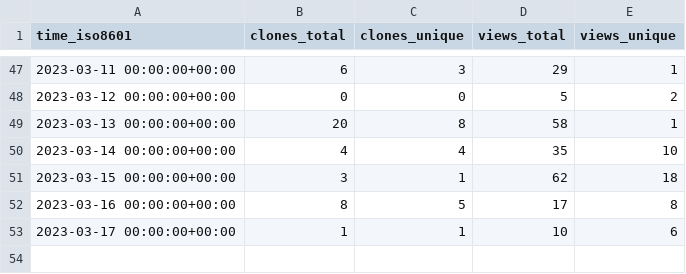
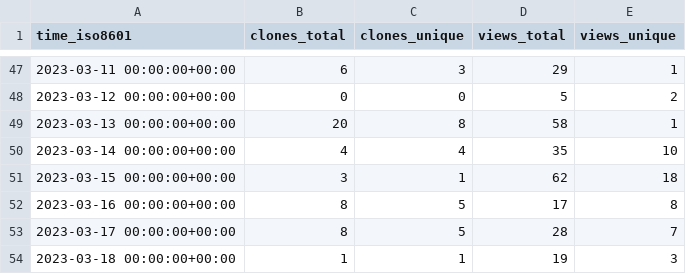
Before and after one commit to weanalyze/workcell-stats, a CSV file: weanalyze/workcell/ghrs-data/views_clones_aggregate.csv, drawn as a sheet; only a part is shown, gaps mark what is left out.

```diff
--- a/weanalyze/workcell/ghrs-data/views_clones_aggregate.csv
+++ b/weanalyze/workcell/ghrs-data/views_clones_aggregate.csv
@@ -52,2 +52,3 @@ time_iso8601,clones_total,clones_unique,views_total,views_unique
 2023-03-16 00:00:00+00:00,8,5,17,8
-2023-03-17 00:00:00+00:00,1,1,10,6
+2023-03-17 00:00:00+00:00,8,5,28,7
+2023-03-18 00:00:00+00:00,1,1,19,3
```
Also changed, not shown: 1 other file.
